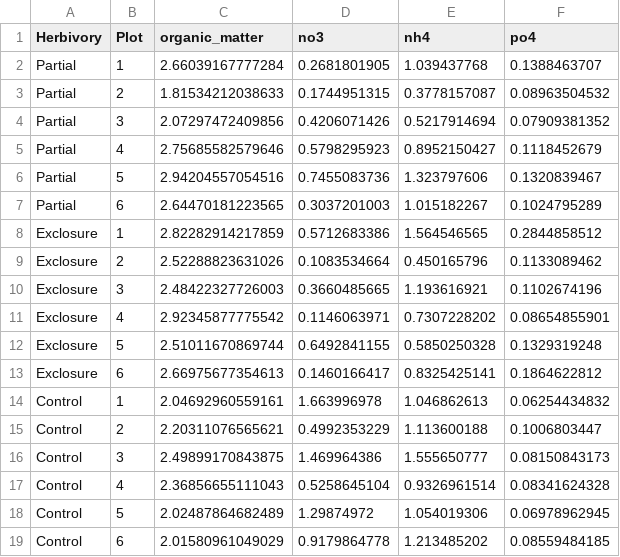
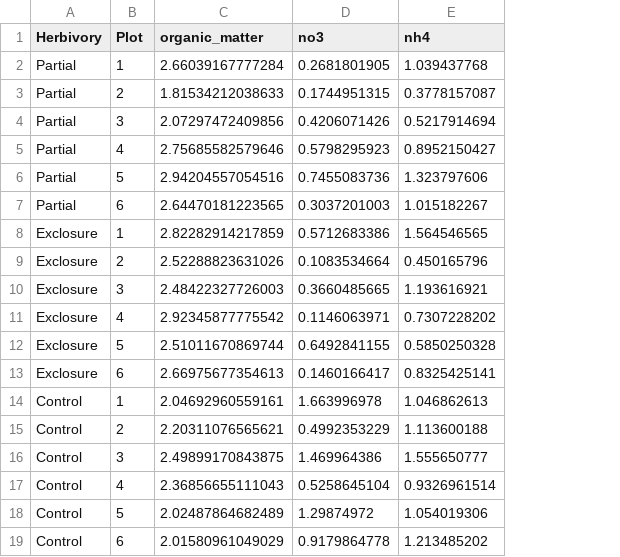
Before and after one commit to juanalberti/large_small_herbivores, a CSV file: nut_ex.csv, drawn as a sheet; the diff names each change by its address in the sheet, - before the commit and + after, or states it on an @@ line.

Commit message:
Update to reflect variables analyzed in the paper

```diff
--- a/nut_ex.csv
+++ b/nut_ex.csv
-column F (po4), rows 2-19: 0.1388463707 | 0.08963504532 | 0.07909381352 | 0.1118452679 | 0.1320839467 | 0.1024795289 | 0.2844858512 | 0.1133089462 | 0.1102674196 | 0.08654855901 | 0.1329319248 | 0.1864622812 | 0.06254434832 | 0.1006803447 | 0.08150843173 | 0.08341624328 | 0.06978962945 | 0.08559484185
```
